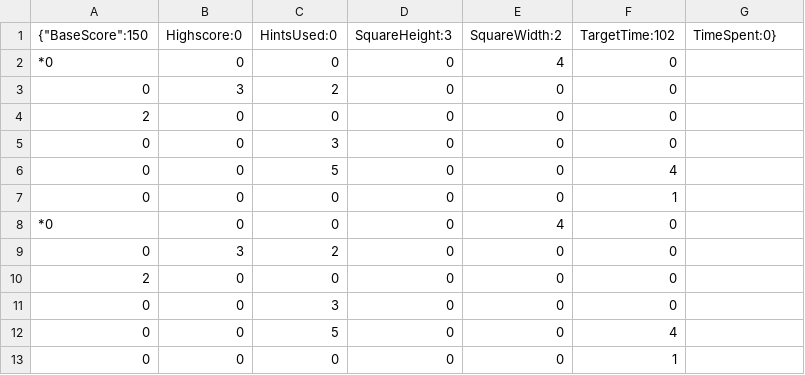
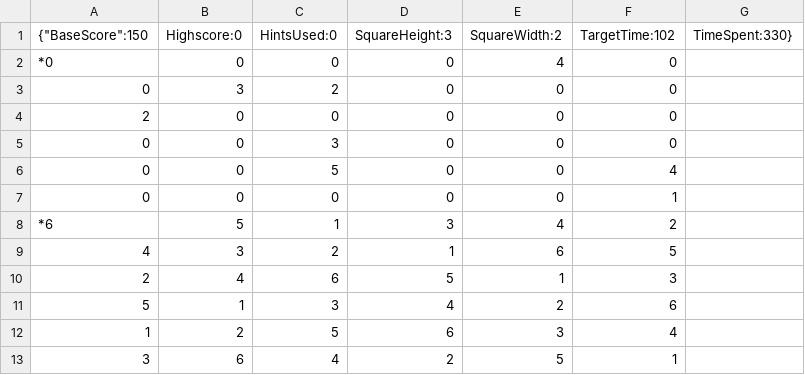
Before and after one commit to timmybobguy/SudokuProgram, a CSV file: Export/2X3Test.csv, drawn as a sheet.

```diff
--- a/Export/2X3Test.csv
+++ b/Export/2X3Test.csv
@@ -1,2 +1,2 @@
-{"BaseScore":150,"Highscore":0,"HintsUsed":0,"SquareHeight":3,"SquareWidth":2,"TargetTime":102,"TimeSpent":0}
+{"BaseScore":150,"Highscore":0,"HintsUsed":0,"SquareHeight":3,"SquareWidth":2,"TargetTime":102,"TimeSpent":330}
 *0,0,0,0,4,0
@@ -7,7 +7,7 @@
 0,0,0,0,0,1
-*0,0,0,0,4,0
-0,3,2,0,0,0
-2,0,0,0,0,0
-0,0,3,0,0,0
-0,0,5,0,0,4
-0,0,0,0,0,1
+*6,5,1,3,4,2
+4,3,2,1,6,5
+2,4,6,5,1,3
+5,1,3,4,2,6
+1,2,5,6,3,4
+3,6,4,2,5,1
```
Also changed, not shown: Export/3X3Blank.csv, 1 other file.
